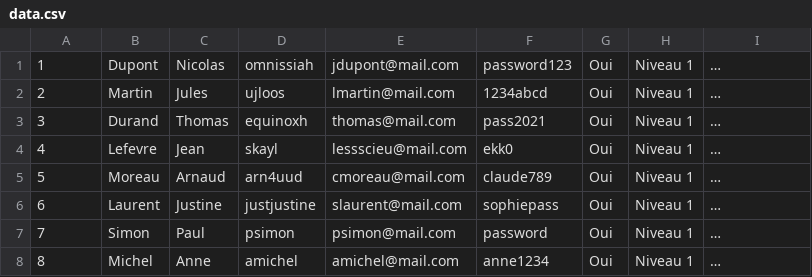
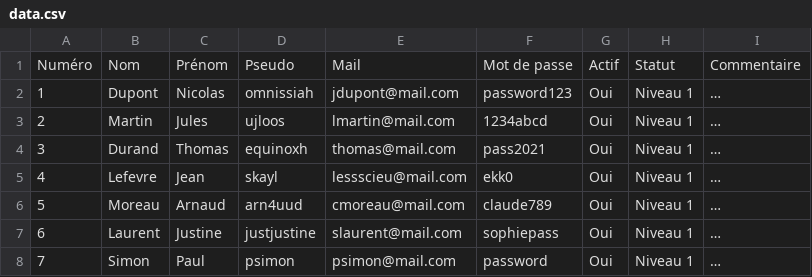
Before and after one commit to JeanLescieux/Projet-SI28, a CSV file: projectFiles/Game/Apps/Internet/webPage/data.csv, drawn as a sheet; only a part is shown; the shorter side is filled out with more unchanged rows.

```diff
--- a/projectFiles/Game/Apps/Internet/webPage/data.csv
+++ b/projectFiles/Game/Apps/Internet/webPage/data.csv
@@ -1 +1,2 @@
+Numéro,Nom,Prénom,Pseudo,Mail,Mot de passe,Actif,Statut,Commentaire
 1,Dupont,Nicolas,omnissiah,jdupont@mail.com,password123,Oui,Niveau 1,…
```
Also changed, not shown: 7 other files.
